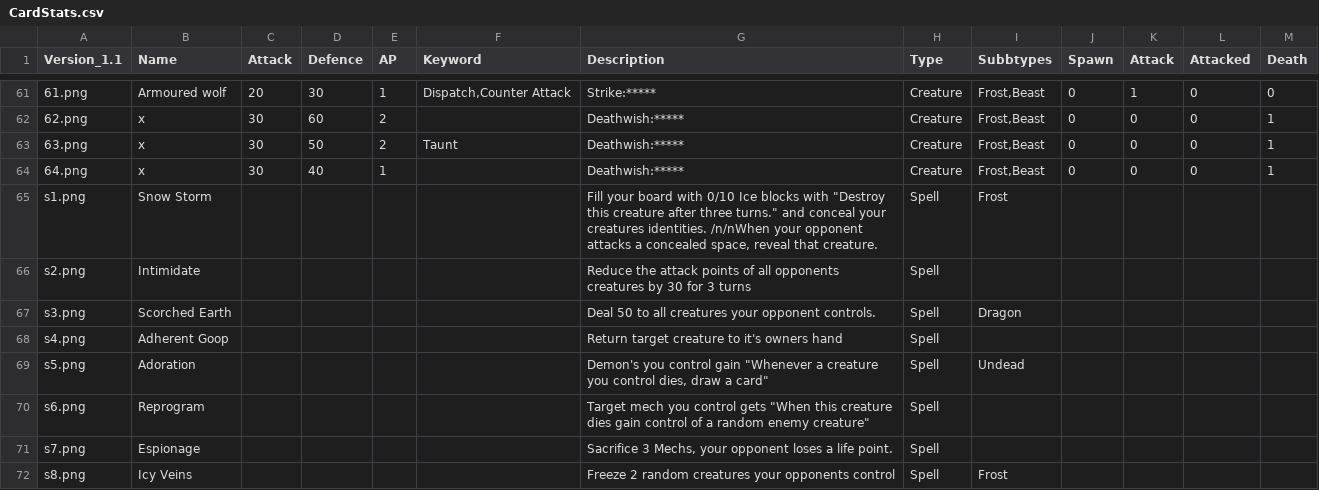
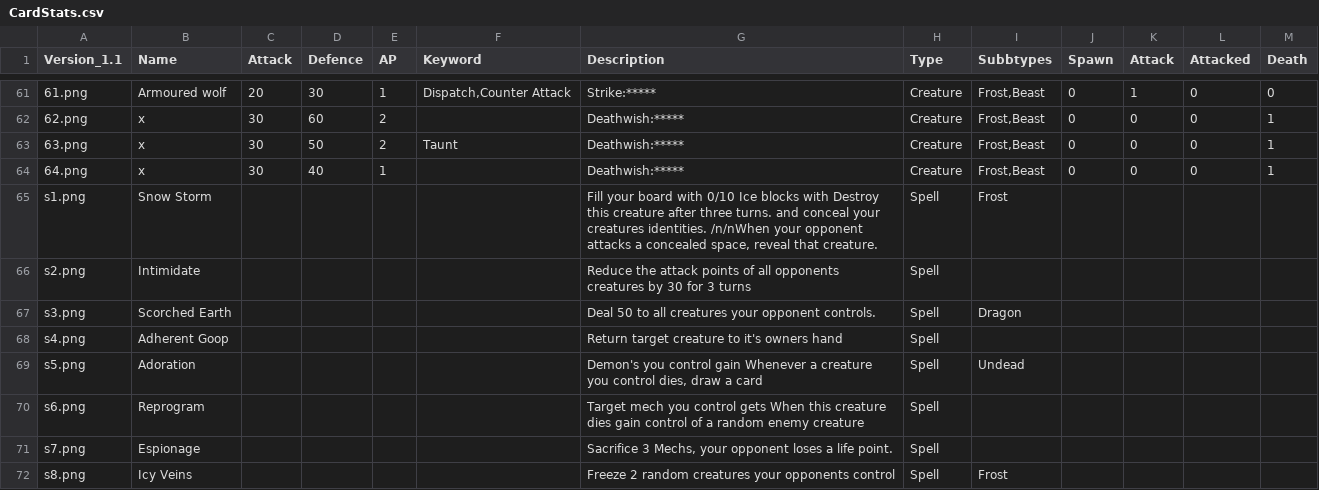
Before and after one commit to jonbruce2002/CardGame, a CSV file: CardStats.csv, drawn as a sheet; only a part is shown, gaps mark what is left out.

Commit message:
Update CardStats.csv

```diff
--- a/CardStats.csv
+++ b/CardStats.csv
@@ -66,3 +66,3 @@ Version_1.1;Name;Attack;Defence;AP;Keyword;Description;Type;Subbtypes;Spawn;Atta
 64.png;x;30;40;1; ;Deathwish:*****;Creature;Frost,Beast;0;0;0;1
-s1.png;Snow Storm; ; ;;;"Fill your board with 0/10 Ice blocks with ""Destroy this creature after three turns."" and conceal your creatures identities. /n/nWhen your opponent attacks a concealed space, reveal that creature. ";Spell;Frost;;;;
+s1.png;Snow Storm; ; ;;;Fill your board with 0/10 Ice blocks with Destroy this creature after three turns. and conceal your creatures identities. /n/nWhen your opponent attacks a concealed space, reveal that creature. ;Spell;Frost;;;;
 s2.png;Intimidate;;;;;Reduce the attack points of all opponents creatures by 30 for 3 turns;Spell;;;;;
@@ -70,4 +70,4 @@ s3.png;Scorched Earth;;;;;Deal 50 to all creatures your opponent controls.;Spell
 s4.png;Adherent Goop;;;;;Return target creature to it's owners hand;Spell;;;;;
-s5.png;Adoration;;;;;"Demon's you control gain ""Whenever a creature you control dies, draw a card"" ";Spell;Undead;;;;
-s6.png;Reprogram;;;;;"Target mech you control gets ""When this creature dies gain control of a random enemy creature""";Spell; ;;;;
+s5.png;Adoration;;;;;Demon's you control gain Whenever a creature you control dies, draw a card;Spell;Undead;;;;
+s6.png;Reprogram;;;;;Target mech you control gets When this creature dies gain control of a random enemy creature;Spell; ;;;;
 s7.png;Espionage;;;;;Sacrifice 3 Mechs, your opponent loses a life point. ;Spell; ;;;;
```
